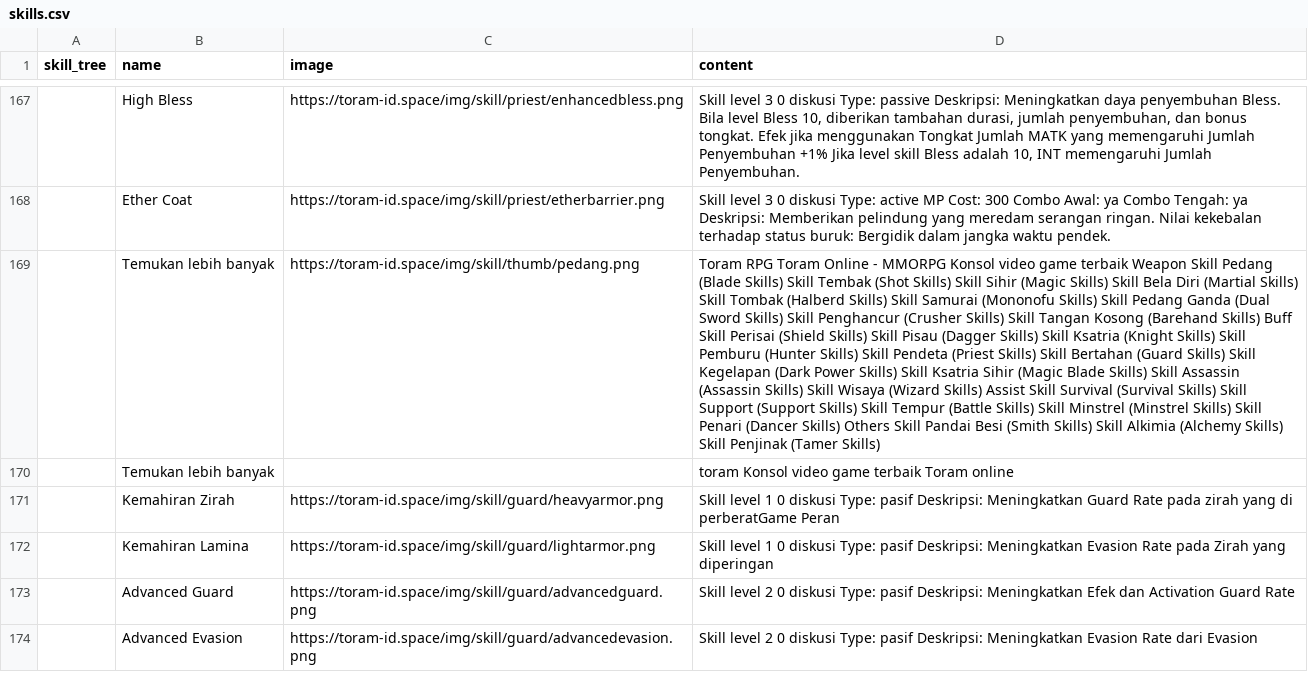
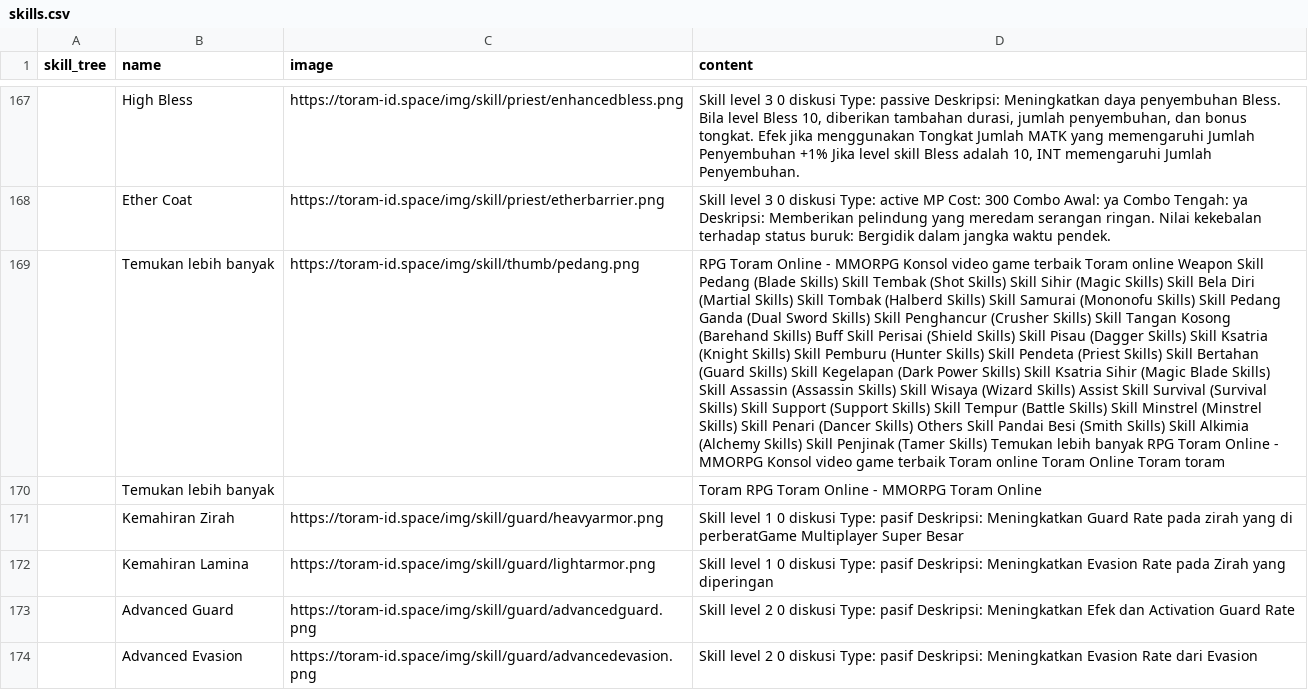
Before and after one commit to dimasyoga42/dataset, a CSV file: skills.csv, drawn as a sheet; only a part is shown, gaps mark what is left out; the diff covers the shown part only; the diff names each change by its address in the sheet, - before the commit and + after, or states it on an @@ line.

```diff
--- a/skills.csv
+++ b/skills.csv
-D169 (content): Toram RPG Toram Online - MMORPG Konsol video game terbaik Weapon Skill Pedang (Blade Skills) Skill Tembak (Shot Skills) Skill Sihir (Magic Skills) Skill Bela Diri (Martial Skills) Skill Tombak (Halberd Skills) Skill Samurai (Mononofu Skills) Skill Pedang Ganda (Dual Sword Skills) Skill Penghancur (Crusher Skills) Skill Tangan Kosong (Barehand Skills) Buff Skill Perisai (Shield Skills) Skill Pisau (Dagger Skills) Skill Ksatria (Knight Skills) Skill Pemburu (Hunter Skills) Skill Pendeta (Priest Skills) Skill Bertahan (Guard Skills) Skill Kegelapan (Dark Power Skills) Skill Ksatria Sihir (Magic Blade Skills) Skill Assassin (Assassin Skills) Skill Wisaya (Wizard Skills) Assist Skill Survival (Survival Skills) Skill Support (Support Skills) Skill Tempur (Battle Skills) Skill Minstrel (Minstrel Skills) Skill Penari (Dancer Skills) Others Skill Pandai Besi (Smith Skills) Skill Alkimia (Alchemy Skills) Skill Penjinak (Tamer Skills)
+D169 (content): RPG Toram Online - MMORPG Konsol video game terbaik Toram online Weapon Skill Pedang (Blade Skills) Skill Tembak (Shot Skills) Skill Sihir (Magic Skills) Skill Bela Diri (Martial Skills) Skill Tombak (Halberd Skills) Skill Samurai (Mononofu Skills) Skill Pedang Ganda (Dual Sword Skills) Skill Penghancur (Crusher Skills) Skill Tangan Kosong (Barehand Skills) Buff Skill Perisai (Shield Skills) Skill Pisau (Dagger Skills) Skill Ksatria (Knight Skills) Skill Pemburu (Hunter Skills) Skill Pendeta (Priest Skills) Skill Bertahan (Guard Skills) Skill Kegelapan (Dark Power Skills) Skill Ksatria Sihir (Magic Blade Skills) Skill Assassin (Assassin Skills) Skill Wisaya (Wizard Skills) Assist Skill Survival (Survival Skills) Skill Support (Support Skills) Skill Tempur (Battle Skills) Skill Minstrel (Minstrel Skills) Skill Penari (Dancer Skills) Others Skill Pandai Besi (Smith Skills) Skill Alkimia (Alchemy Skills) Skill Penjinak (Tamer Skills) Temukan lebih banyak RPG Toram Online - MMORPG Konsol video game terbaik Toram online Toram Online Toram toram
-D170 (content): toram Konsol video game terbaik Toram online
+D170 (content): Toram RPG Toram Online - MMORPG Toram Online
-D171 (content): …di perberatGame Peran
+D171 (content): …di perberatGame Multiplayer Super Besar
```
Also changed, not shown: 4 added rows, 5 removed rows, 3 moved rows and 55 edited cells elsewhere in this file, 1 other file.
